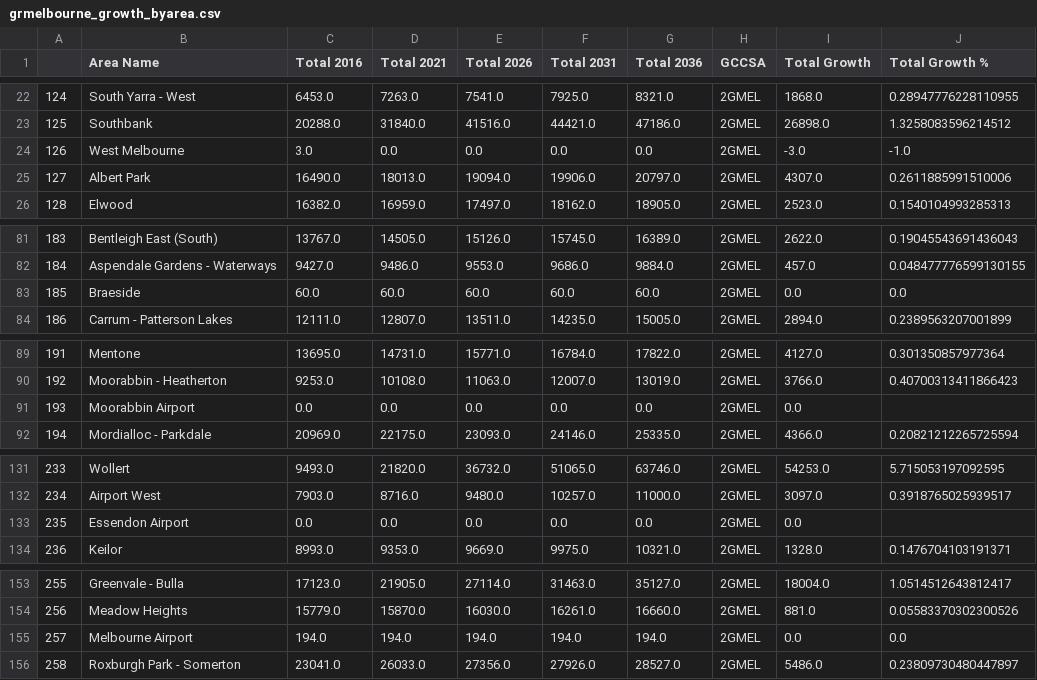
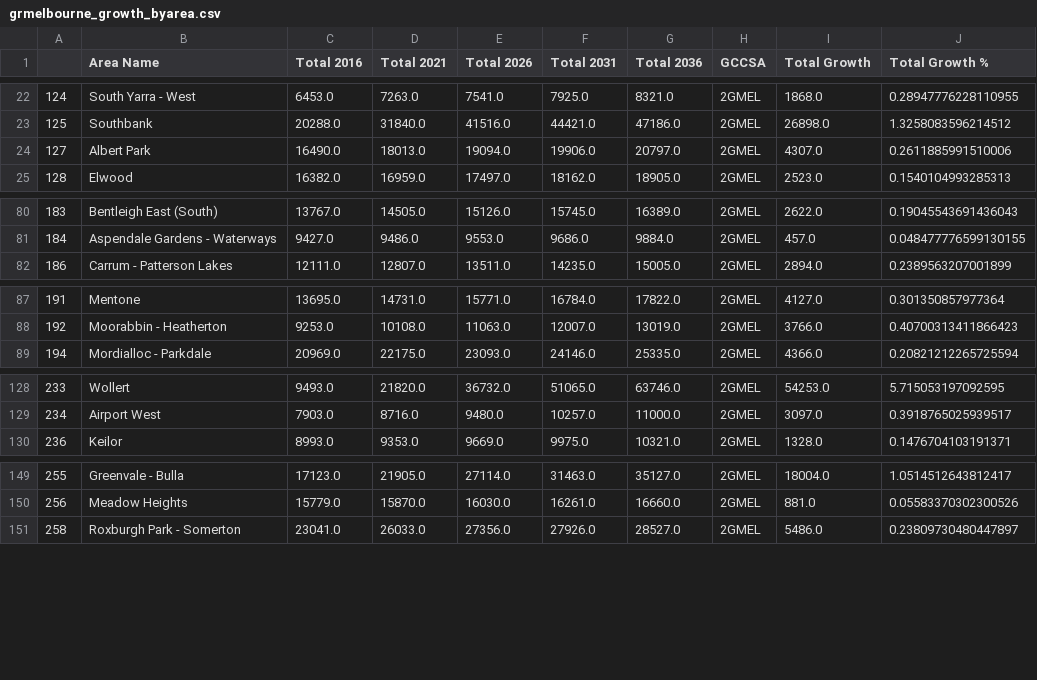
Before and after one commit to Reinierandrew/vic_public_transport, a CSV file: Output/grmelbourne_growth_byarea.csv, drawn as a sheet; only a part is shown, gaps mark what is left out.

Commit message:
Initial suburb growth data (#1)
* Initial suburb growth data

* Testing merge PTV and Growth VIC

* Testing merge PTV and Growth VIC

* Update .DS_Store

* Update .DS_Store

Not sure what is happening :)

* Added file with greater melbourne only

* Excluded zero population areas

* Excluded zero population areas

* Delete Test-merge_growth_PTV.ipynb

```diff
--- a/Output/grmelbourne_growth_byarea.csv
+++ b/Output/grmelbourne_growth_byarea.csv
@@ -23,3 +23,2 @@
 125,Southbank,20288.0,31840.0,41516.0,44421.0,47186.0,2GMEL,26898.0,1.3258083596214512
-126,West Melbourne,3.0,0.0,0.0,0.0,0.0,2GMEL,-3.0,-1.0
 127,Albert Park,16490.0,18013.0,19094.0,19906.0,20797.0,2GMEL,4307.0,0.2611885991510006
@@ -82,3 +81,2 @@
 184,Aspendale Gardens - Waterways,9427.0,9486.0,9553.0,9686.0,9884.0,2GMEL,457.0,0.048477776599130155
-185,Braeside,60.0,60.0,60.0,60.0,60.0,2GMEL,0.0,0.0
 186,Carrum - Patterson Lakes,12111.0,12807.0,13511.0,14235.0,15005.0,2GMEL,2894.0,0.2389563207001899
@@ -90,3 +88,2 @@
 192,Moorabbin - Heatherton,9253.0,10108.0,11063.0,12007.0,13019.0,2GMEL,3766.0,0.40700313411866423
-193,Moorabbin Airport,0.0,0.0,0.0,0.0,0.0,2GMEL,0.0,
 194,Mordialloc - Parkdale,20969.0,22175.0,23093.0,24146.0,25335.0,2GMEL,4366.0,0.20821212265725594
@@ -132,3 +129,2 @@
 234,Airport West,7903.0,8716.0,9480.0,10257.0,11000.0,2GMEL,3097.0,0.3918765025939517
-235,Essendon Airport,0.0,0.0,0.0,0.0,0.0,2GMEL,0.0,
 236,Keilor,8993.0,9353.0,9669.0,9975.0,10321.0,2GMEL,1328.0,0.1476704103191371
@@ -154,3 +150,2 @@
 256,Meadow Heights,15779.0,15870.0,16030.0,16261.0,16660.0,2GMEL,881.0,0.05583370302300526
-257,Melbourne Airport,194.0,194.0,194.0,194.0,194.0,2GMEL,0.0,0.0
 258,Roxburgh Park - Somerton,23041.0,26033.0,27356.0,27926.0,28527.0,2GMEL,5486.0,0.23809730480447897
```
Also changed, not shown: 5 other files.
